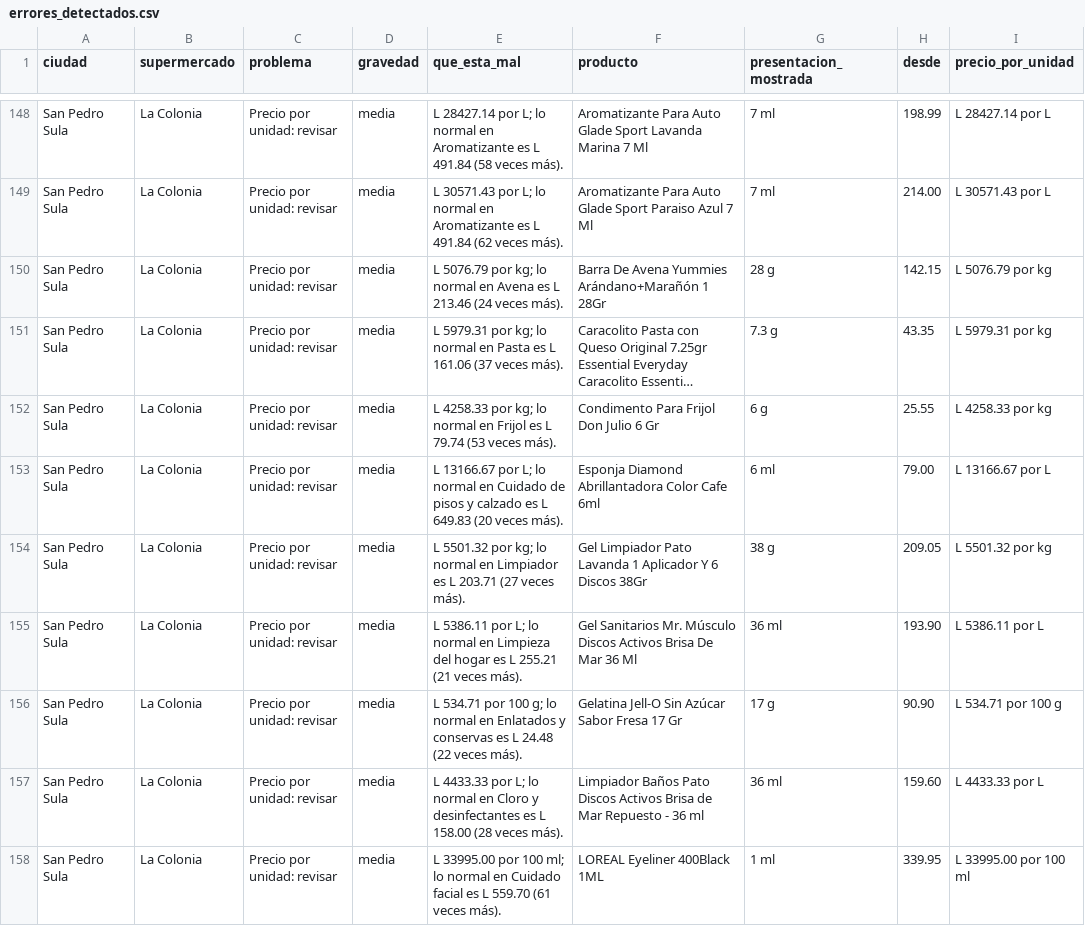
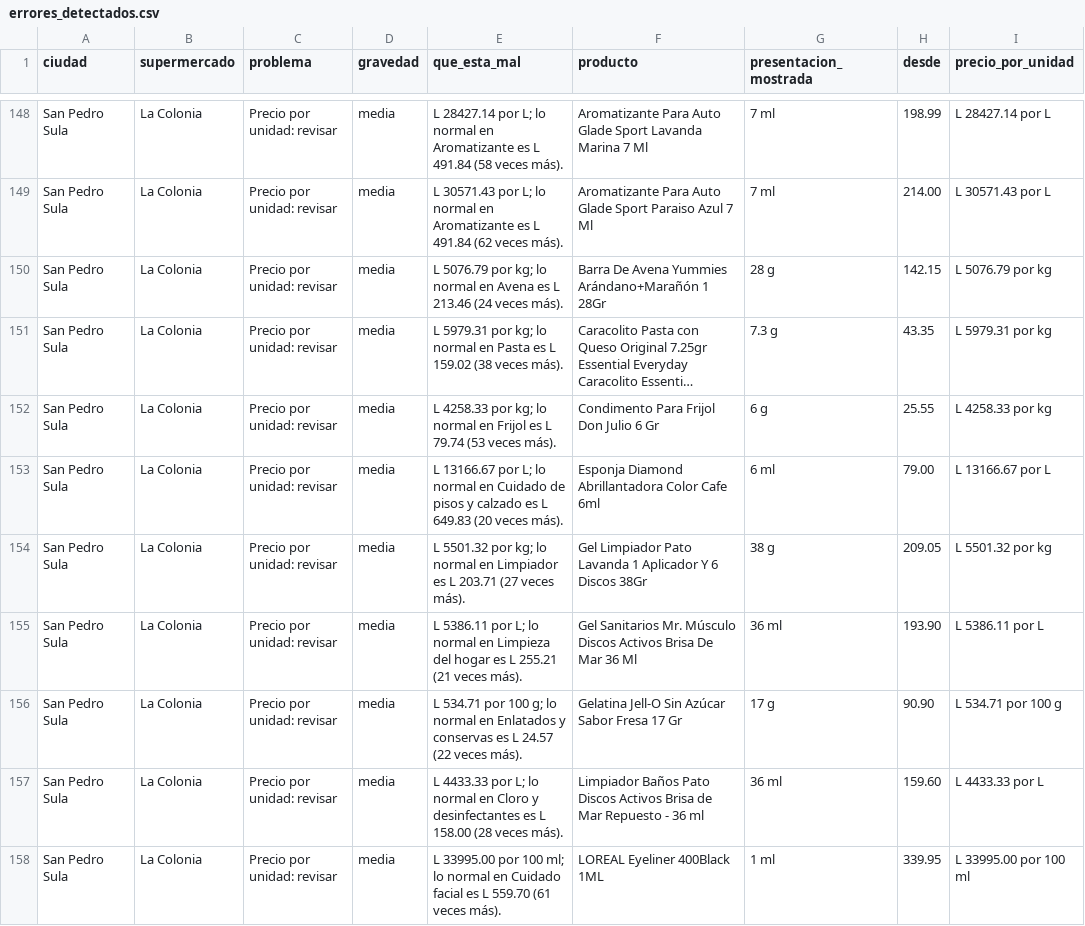
Before and after one commit to jchernandez-portfolio/precios-supermercados-sps, a CSV file: errores_detectados.csv, drawn as a sheet; only a part is shown, gaps mark what is left out; long unchanged cells end in …; the diff covers the shown part only; the diff names each change by its address in the sheet, - before the commit and + after, or states it on an @@ line.

```diff
--- a/errores_detectados.csv
+++ b/errores_detectados.csv
-E151 (que_esta_mal): …es L 161.06 (37 veces más).
+E151 (que_esta_mal): …es L 159.02 (38 veces más).
-E156 (que_esta_mal): …es L 24.48 (22 veces…
+E156 (que_esta_mal): …es L 24.57 (22 veces…
```
Also changed, not shown: 4 added rows, 2 removed rows and 27 edited cells elsewhere in this file, fotos.csv, frescura.csv, 2 other files.
